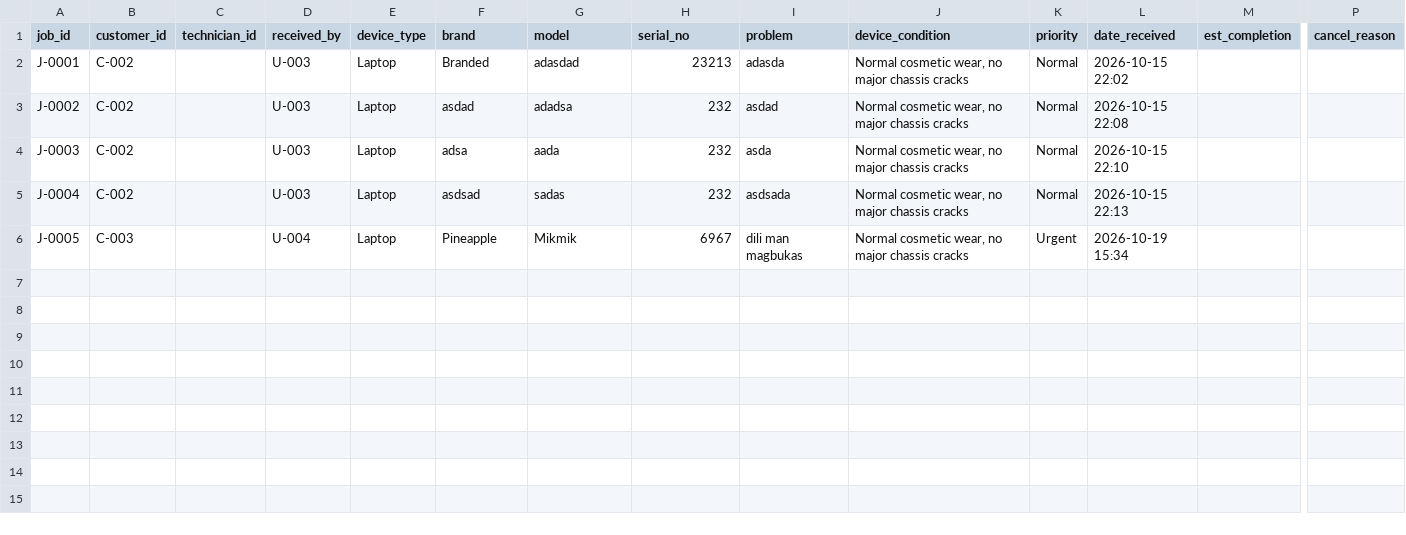
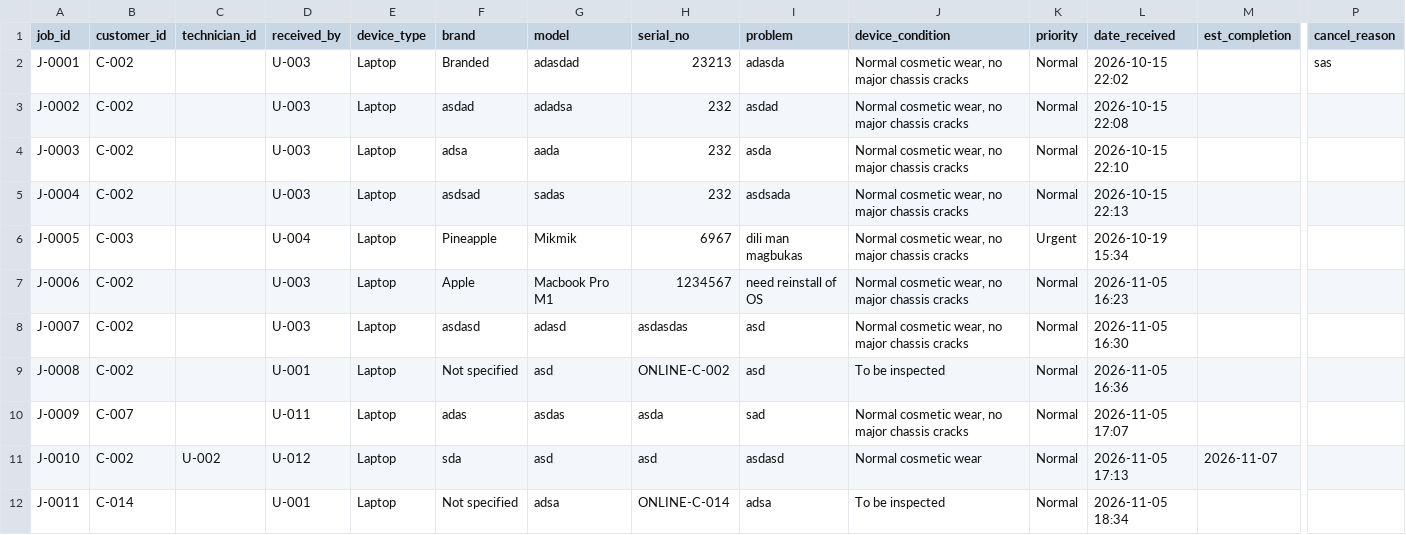
Before and after one commit to YohSupremo/flux_repair, a CSV file: data/jobs.csv, drawn as a sheet; only a part is shown, gaps mark what is left out; rows hold the shown columns only; the diff names each change by its address in the sheet, - before the commit and + after, or states it on an @@ line.

```diff
--- a/data/jobs.csv
+++ b/data/jobs.csv
-P2 (cancel_reason): (empty)
+P2 (cancel_reason): sas
+row 7: J-0006 | C-002 |  | U-003 | Laptop | Apple | Macbook Pro M1 | 1234567 | need reinstall of OS | Normal cosmetic wear, no major chassis cracks | Normal | 2026-11-05 16:23
+row 8: J-0007 | C-002 |  | U-003 | Laptop | asdasd | adasd | asdasdas | asd | Normal cosmetic wear, no major chassis cracks | Normal | 2026-11-05 16:30
+row 9: J-0008 | C-002 |  | U-001 | Laptop | Not specified | asd | ONLINE-C-002 | asd | To be inspected | Normal | 2026-11-05 16:36
+row 10: J-0009 | C-007 |  | U-011 | Laptop | adas | asdas | asda | sad | Normal cosmetic wear, no major chassis cracks | Normal | 2026-11-05 17:07
+row 11: J-0010 | C-002 | U-002 | U-012 | Laptop | sda | asd | asd | asdasd | Normal cosmetic wear | Normal | 2026-11-05 17:13 | 2026-11-07
+row 12: J-0011 | C-014 |  | U-001 | Laptop | Not specified | adsa | ONLINE-C-014 | adsa | To be inspected | Normal | 2026-11-05 18:34
```
Also changed, not shown: data/customers.csv, data/job_accessories.csv, 36 other files.
